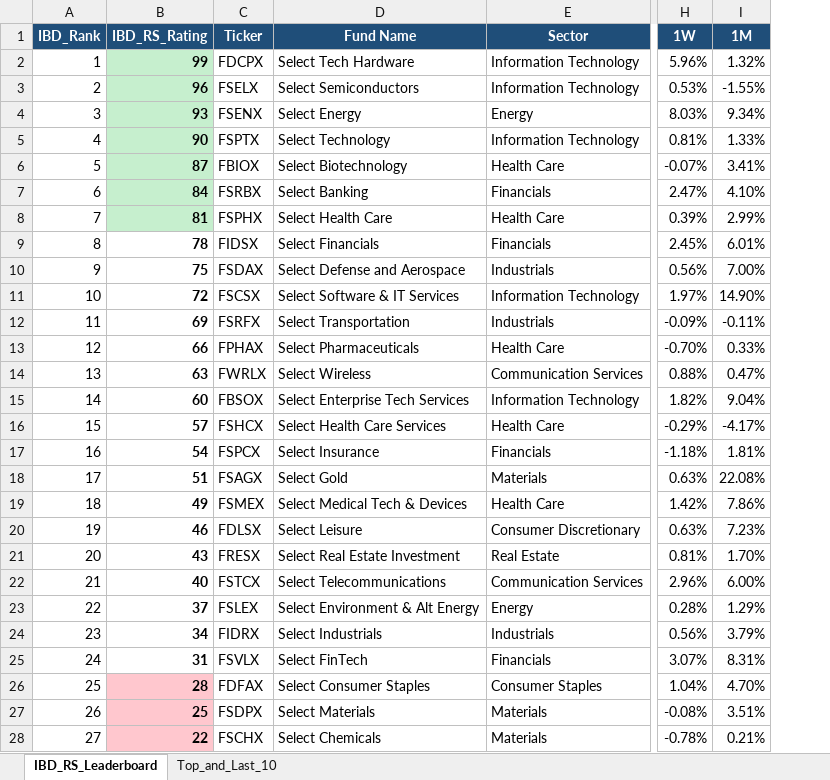
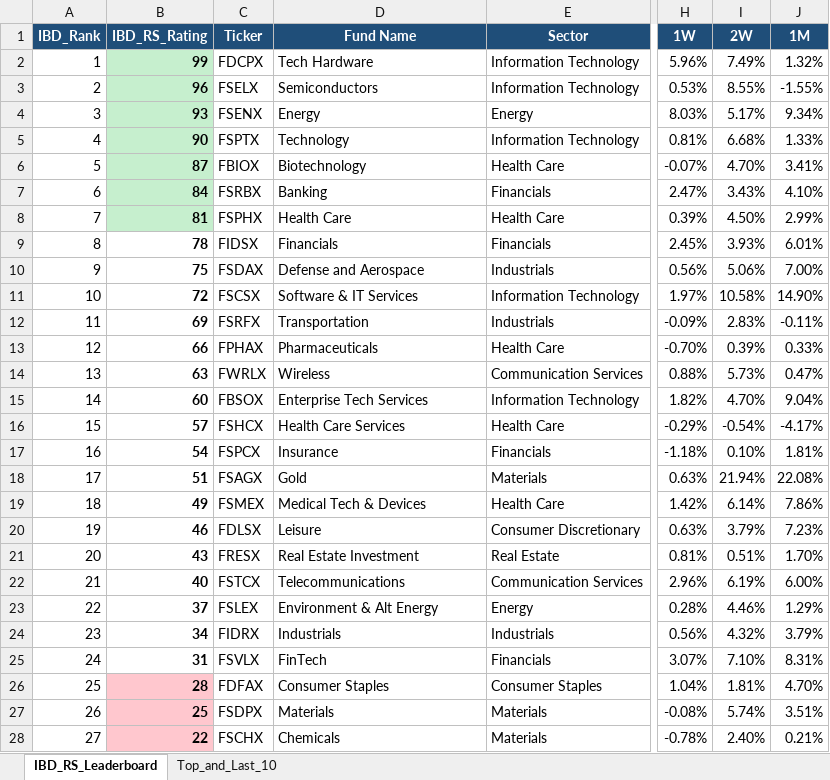
Before and after one commit to Jamesssurfer/Fidelity-Sector-Tracker, an Excel workbook: Fidelity_RS_Leaderboard.xlsx, sheet IBD_RS_Leaderboard, drawn as a sheet; only a part is shown, gaps mark what is left out; values as stored, in another font and other column widths than the file's, no borders; the diff covers the shown part only; the diff names each change by its address in the sheet, - before the commit and + after, or states it on an @@ line.

Commit message:
Auto-update: Fidelity RS Leaderboard (2026-08-14)

```diff
--- a/Fidelity_RS_Leaderboard.xlsx (sheet IBD_RS_Leaderboard)
+++ b/Fidelity_RS_Leaderboard.xlsx (sheet IBD_RS_Leaderboard)
+column I (2W), rows 2-28: 7.49% | 8.55% | 5.17% | 6.68% | 4.70% | 3.43% | 4.50% | 3.93% | 5.06% | 10.58% | 2.83% | 0.39% | 5.73% | 4.70% | -0.54% | 0.10% | 21.94% | 6.14% | 3.79% | 0.51% | 6.19% | 4.46% | 4.32% | 7.10% | 1.81% | 5.74% | 2.40%
-D2 (Fund Name): Select Tech Hardware
+D2 (Fund Name): Tech Hardware
-D3 (Fund Name): Select Semiconductors
+D3 (Fund Name): Semiconductors
-D4 (Fund Name): Select Energy
+D4 (Fund Name): Energy
-D5 (Fund Name): Select Technology
+D5 (Fund Name): Technology
-D6 (Fund Name): Select Biotechnology
+D6 (Fund Name): Biotechnology
-D7 (Fund Name): Select Banking
+D7 (Fund Name): Banking
-D8 (Fund Name): Select Health Care
+D8 (Fund Name): Health Care
-D9 (Fund Name): Select Financials
+D9 (Fund Name): Financials
-D10 (Fund Name): Select Defense and Aerospace
+D10 (Fund Name): Defense and Aerospace
-D11 (Fund Name): Select Software & IT Services
+D11 (Fund Name): Software & IT Services
-D12 (Fund Name): Select Transportation
+D12 (Fund Name): Transportation
-D13 (Fund Name): Select Pharmaceuticals
+D13 (Fund Name): Pharmaceuticals
-D14 (Fund Name): Select Wireless
+D14 (Fund Name): Wireless
-D15 (Fund Name): Select Enterprise Tech Services
+D15 (Fund Name): Enterprise Tech Services
-D16 (Fund Name): Select Health Care Services
+D16 (Fund Name): Health Care Services
-D17 (Fund Name): Select Insurance
+D17 (Fund Name): Insurance
-D18 (Fund Name): Select Gold
+D18 (Fund Name): Gold
-D19 (Fund Name): Select Medical Tech & Devices
+D19 (Fund Name): Medical Tech & Devices
-D20 (Fund Name): Select Leisure
+D20 (Fund Name): Leisure
-D21 (Fund Name): Select Real Estate Investment
+D21 (Fund Name): Real Estate Investment
-D22 (Fund Name): Select Telecommunications
+D22 (Fund Name): Telecommunications
-D23 (Fund Name): Select Environment & Alt Energy
+D23 (Fund Name): Environment & Alt Energy
-D24 (Fund Name): Select Industrials
+D24 (Fund Name): Industrials
-D25 (Fund Name): Select FinTech
+D25 (Fund Name): FinTech
-D26 (Fund Name): Select Consumer Staples
+D26 (Fund Name): Consumer Staples
-D27 (Fund Name): Select Materials
+D27 (Fund Name): Materials
-D28 (Fund Name): Select Chemicals
+D28 (Fund Name): Chemicals
```
Also changed, not shown: 6 edited cells elsewhere in this sheet, sheet Top_and_Last_10.
